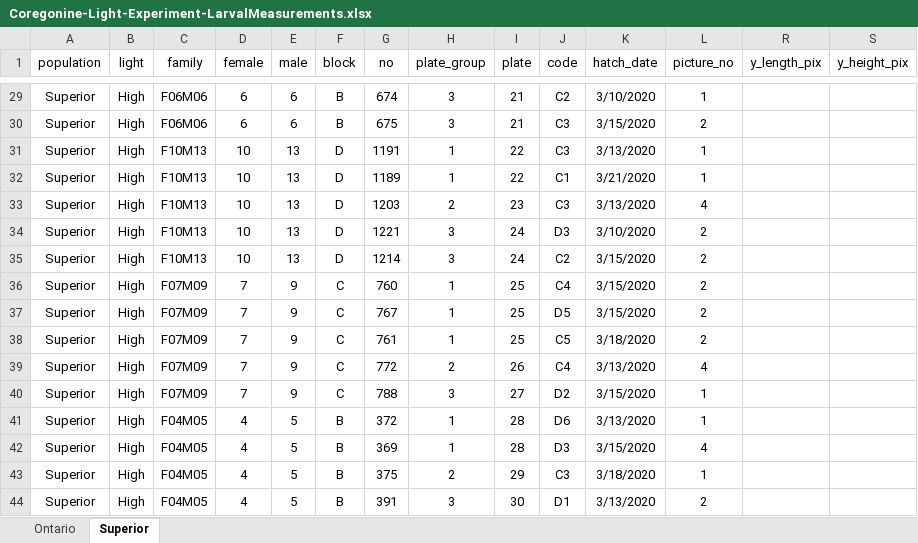
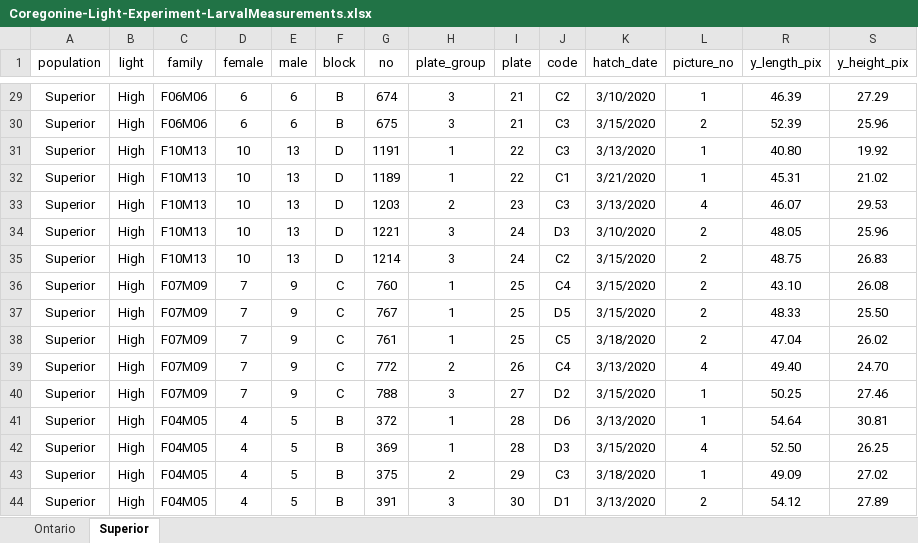
Before and after one commit to taylorstewart/Stewart-et-al-2021---Coregonine-Light-Embryo, an Excel workbook: data/Coregonine-Light-Experiment-LarvalMeasurements.xlsx, sheet Superior, drawn as a sheet; only a part is shown, gaps mark what is left out; values as stored, in another font and other column widths than the file's, no borders; conditional formats not drawn; the diff covers the shown part only; the diff names each change by its address in the sheet, - before the commit and + after, or states it on an @@ line.

```diff
--- a/data/Coregonine-Light-Experiment-LarvalMeasurements.xlsx (sheet Superior)
+++ b/data/Coregonine-Light-Experiment-LarvalMeasurements.xlsx (sheet Superior)
-R29 (y_length_pix): (empty)
+R29 (y_length_pix): 46.39
-S29 (y_height_pix): (empty)
+S29 (y_height_pix): 27.29
-R30 (y_length_pix): (empty)
+R30 (y_length_pix): 52.39
-S30 (y_height_pix): (empty)
+S30 (y_height_pix): 25.96
-R31 (y_length_pix): (empty)
+R31 (y_length_pix): 40.80
-S31 (y_height_pix): (empty)
+S31 (y_height_pix): 19.92
-R32 (y_length_pix): (empty)
+R32 (y_length_pix): 45.31
-S32 (y_height_pix): (empty)
+S32 (y_height_pix): 21.02
-R33 (y_length_pix): (empty)
+R33 (y_length_pix): 46.07
-S33 (y_height_pix): (empty)
+S33 (y_height_pix): 29.53
-R34 (y_length_pix): (empty)
+R34 (y_length_pix): 48.05
-S34 (y_height_pix): (empty)
+S34 (y_height_pix): 25.96
-R35 (y_length_pix): (empty)
+R35 (y_length_pix): 48.75
-S35 (y_height_pix): (empty)
+S35 (y_height_pix): 26.83
-R36 (y_length_pix): (empty)
+R36 (y_length_pix): 43.10
-S36 (y_height_pix): (empty)
+S36 (y_height_pix): 26.08
-R37 (y_length_pix): (empty)
+R37 (y_length_pix): 48.33
-S37 (y_height_pix): (empty)
+S37 (y_height_pix): 25.50
-R38 (y_length_pix): (empty)
+R38 (y_length_pix): 47.04
-S38 (y_height_pix): (empty)
+S38 (y_height_pix): 26.02
-R39 (y_length_pix): (empty)
+R39 (y_length_pix): 49.40
-S39 (y_height_pix): (empty)
+S39 (y_height_pix): 24.70
-R40 (y_length_pix): (empty)
+R40 (y_length_pix): 50.25
-S40 (y_height_pix): (empty)
+S40 (y_height_pix): 27.46
-R41 (y_length_pix): (empty)
+R41 (y_length_pix): 54.64
-S41 (y_height_pix): (empty)
+S41 (y_height_pix): 30.81
-R42 (y_length_pix): (empty)
+R42 (y_length_pix): 52.50
-S42 (y_height_pix): (empty)
+S42 (y_height_pix): 26.25
-R43 (y_length_pix): (empty)
+R43 (y_length_pix): 49.09
-S43 (y_height_pix): (empty)
+S43 (y_height_pix): 27.02
-R44 (y_length_pix): (empty)
+R44 (y_length_pix): 54.12
-S44 (y_height_pix): (empty)
+S44 (y_height_pix): 27.89
```
Also changed, not shown: 2 added rows, 2 removed rows and 224 edited cells elsewhere in this sheet, hidden cells, 2 other files.
